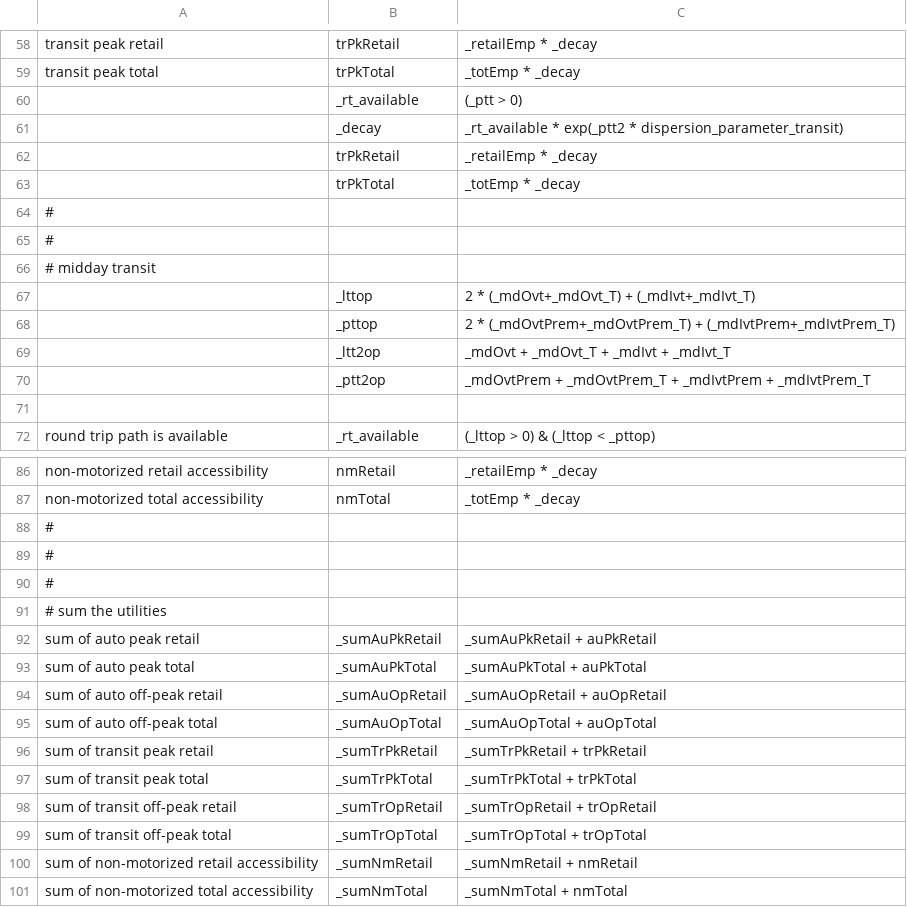
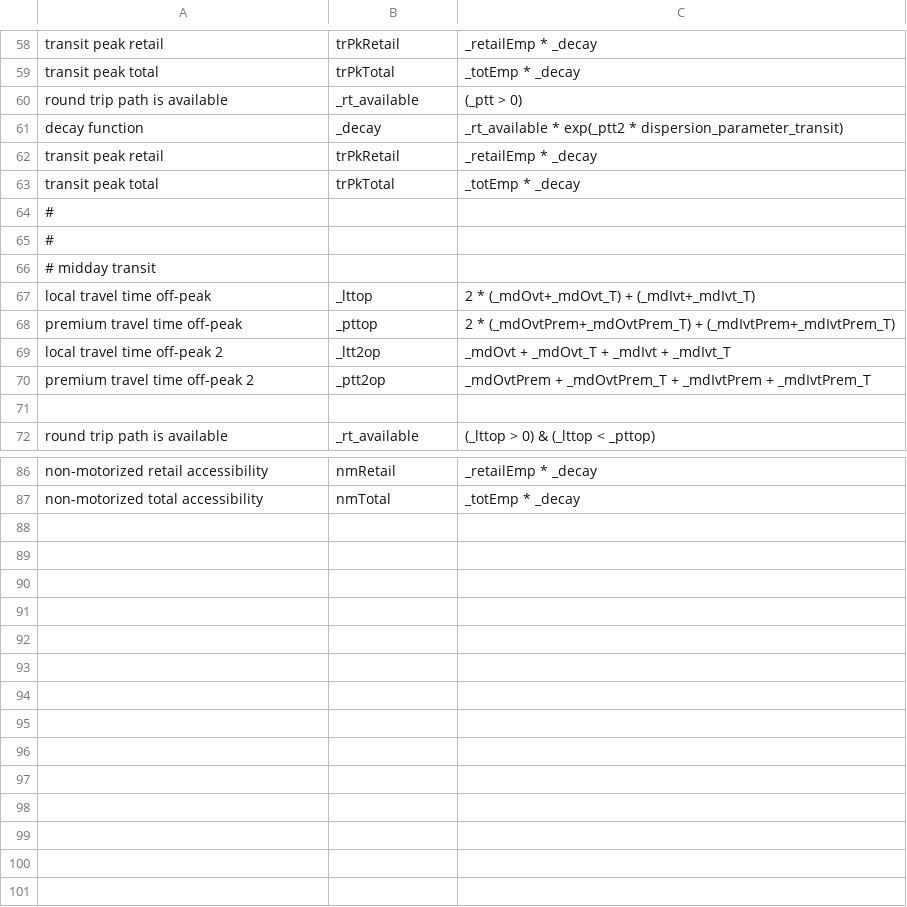
Before and after one commit to wsp-sag/client_arc_activitysim, a CSV file: configs/accessibility.csv, drawn as a sheet; only a part is shown, gaps mark what is left out; the diff covers the shown part only.

Commit message:
cleaned matrix variable names.

```diff
--- a/configs/accessibility.csv
+++ b/configs/accessibility.csv
@@ -59,6 +59,6 @@ transit peak retail,trPkRetail,_retailEmp * _decay
 transit peak total,trPkTotal,_totEmp * _decay
-,_rt_available,(_ptt > 0)
-,_decay,_rt_available * exp(_ptt2 * dispersion_parameter_transit)
-,trPkRetail,_retailEmp * _decay
-,trPkTotal,_totEmp * _decay
+round trip path is available,_rt_available,(_ptt > 0)
+decay function,_decay,_rt_available * exp(_ptt2 * dispersion_parameter_transit)
+transit peak retail,trPkRetail,_retailEmp * _decay
+transit peak total,trPkTotal,_totEmp * _decay
 #,,
@@ -66,6 +66,6 @@ transit peak total,trPkTotal,_totEmp * _decay
 # midday transit,,
-,_lttop,2 * (_mdOvt+_mdOvt_T) + (_mdIvt+_mdIvt_T)
-,_pttop,2 * (_mdOvtPrem+_mdOvtPrem_T) + (_mdIvtPrem+_mdIvtPrem_T)
-,_ltt2op,_mdOvt + _mdOvt_T + _mdIvt + _mdIvt_T
-,_ptt2op,_mdOvtPrem + _mdOvtPrem_T + _mdIvtPrem + _mdIvtPrem_T
+local travel time off-peak,_lttop,2 * (_mdOvt+_mdOvt_T) + (_mdIvt+_mdIvt_T)
+premium travel time off-peak,_pttop,2 * (_mdOvtPrem+_mdOvtPrem_T) + (_mdIvtPrem+_mdIvtPrem_T)
+local travel time off-peak 2,_ltt2op,_mdOvt + _mdOvt_T + _mdIvt + _mdIvt_T
+premium travel time off-peak 2,_ptt2op,_mdOvtPrem + _mdOvtPrem_T + _mdIvtPrem + _mdIvtPrem_T
 ,,
@@ -87,15 +87 @@ non-motorized retail accessibility,nmRetail,_retailEmp * _decay
 non-motorized total accessibility,nmTotal,_totEmp * _decay
-#,,
-#,,
-#,,
-# sum the utilities,,
-sum of auto peak retail,_sumAuPkRetail,_sumAuPkRetail + auPkRetail
-sum of auto peak total,_sumAuPkTotal,_sumAuPkTotal + auPkTotal
-sum of auto off-peak retail,_sumAuOpRetail,_sumAuOpRetail + auOpRetail
-sum of auto off-peak total,_sumAuOpTotal,_sumAuOpTotal + auOpTotal
-sum of transit peak retail,_sumTrPkRetail,_sumTrPkRetail + trPkRetail
-sum of transit peak total,_sumTrPkTotal,_sumTrPkTotal + trPkTotal
-sum of transit off-peak retail,_sumTrOpRetail,_sumTrOpRetail + trOpRetail
-sum of transit off-peak total,_sumTrOpTotal,_sumTrOpTotal + trOpTotal
-sum of non-motorized retail accessibility,_sumNmRetail,_sumNmRetail + nmRetail
-sum of non-motorized total accessibility,_sumNmTotal,_sumNmTotal + nmTotal
```
Also changed, not shown: 18 edited cells elsewhere in this file.
